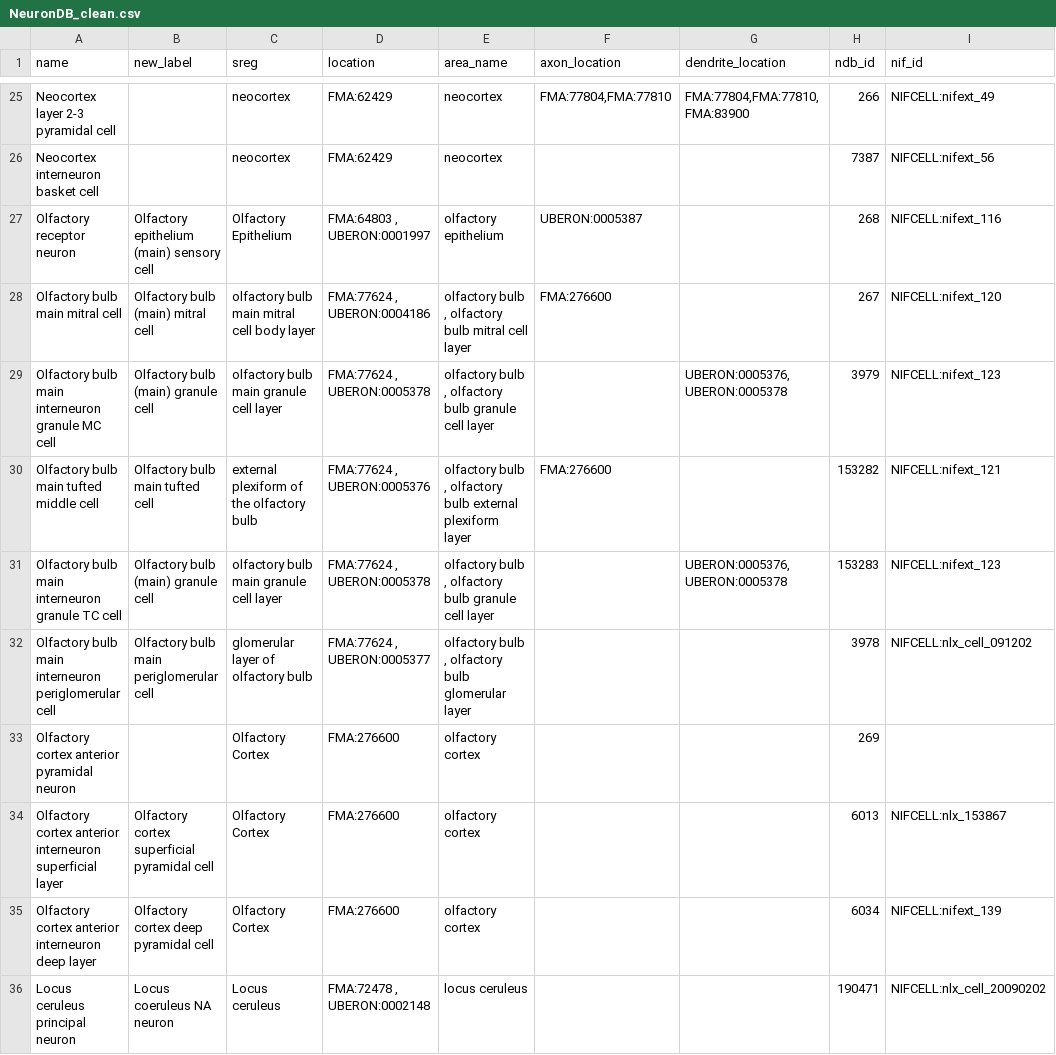
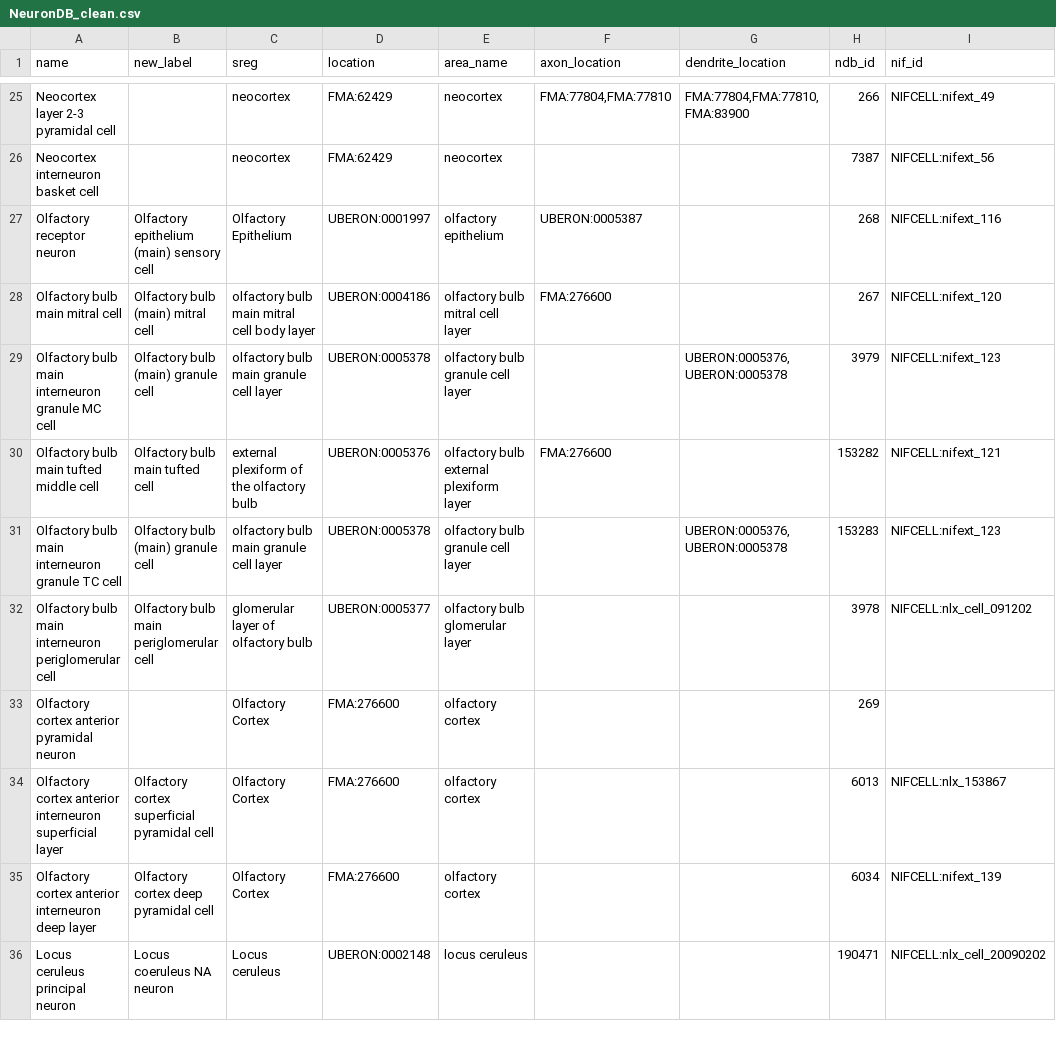
Before and after one commit to tgbugs/nlxeol, a CSV file: NeuronDB_clean.csv, drawn as a sheet; only a part is shown, gaps mark what is left out; the diff covers the shown part only; the diff names each change by its address in the sheet, - before the commit and + after, or states it on an @@ line.

Commit message:
removed the extra identifiers and names. kept the more specific names

```diff
--- a/NeuronDB_clean.csv
+++ b/NeuronDB_clean.csv
-D27 (location): FMA:64803 , UBERON:0001997
+D27 (location): UBERON:0001997
-D28 (location): FMA:77624 , UBERON:0004186
+D28 (location): UBERON:0004186
-E28 (area_name): olfactory bulb , olfactory bulb mitral cell layer
+E28 (area_name): olfactory bulb mitral cell layer
-D29 (location): FMA:77624 , UBERON:0005378
+D29 (location): UBERON:0005378
-E29 (area_name): olfactory bulb , olfactory bulb granule cell layer
+E29 (area_name): olfactory bulb granule cell layer
-D30 (location): FMA:77624 , UBERON:0005376
+D30 (location): UBERON:0005376
-E30 (area_name): olfactory bulb , olfactory bulb external plexiform…
+E30 (area_name): olfactory bulb external plexiform…
-D31 (location): FMA:77624 , UBERON:0005378
+D31 (location): UBERON:0005378
-E31 (area_name): olfactory bulb , olfactory bulb granule cell layer
+E31 (area_name): olfactory bulb granule cell layer
-D32 (location): FMA:77624 , UBERON:0005377
+D32 (location): UBERON:0005377
-E32 (area_name): olfactory bulb , olfactory bulb glomerular layer
+E32 (area_name): olfactory bulb glomerular layer
-D36 (location): FMA:72478 , UBERON:0002148
+D36 (location): UBERON:0002148
```
Also changed, not shown: 18 edited cells elsewhere in this file.
